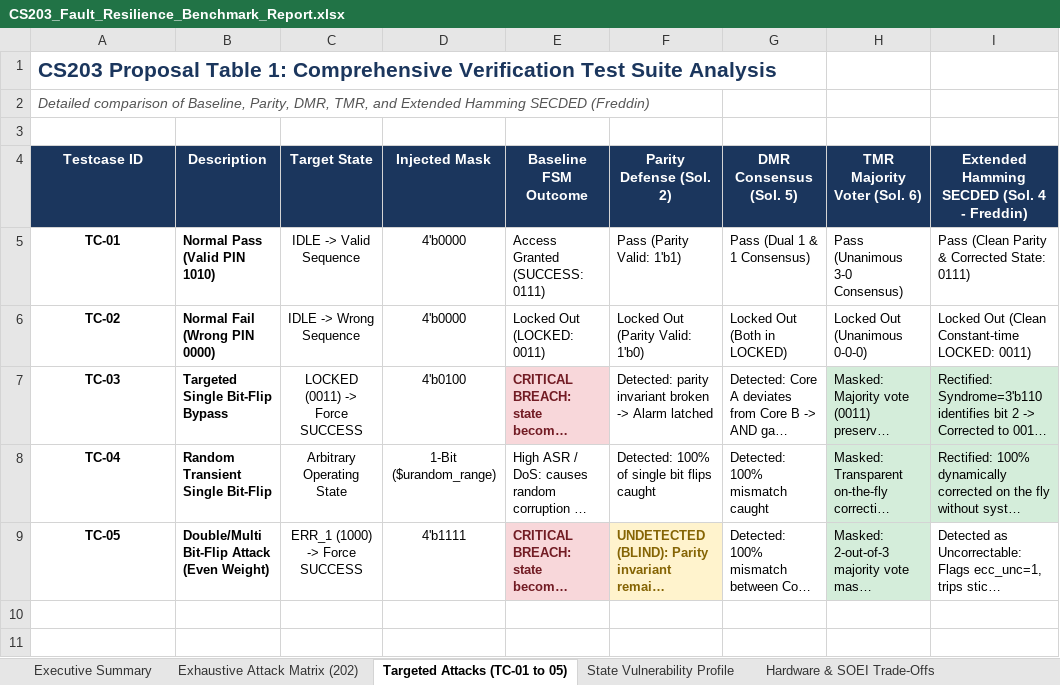
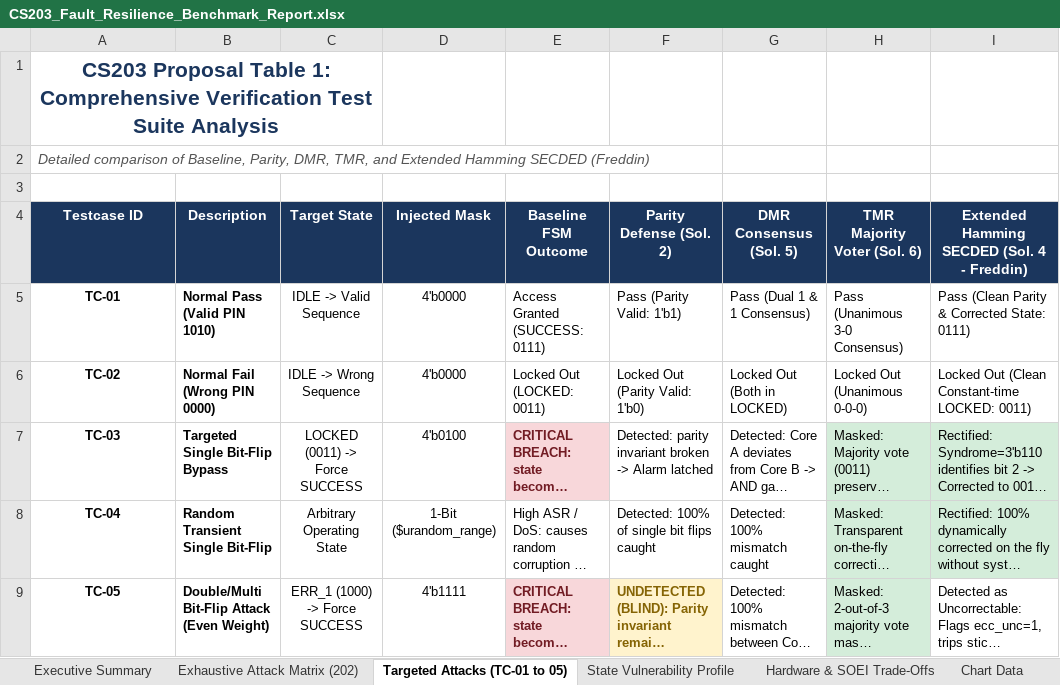
Before and after one commit to jfreddin/dld-project, an Excel workbook: Combined Testbench/CS203_Fault_Resilience_Benchmark_Report.xlsx, sheet Targeted Attacks (TC-01 to 05), drawn as a sheet; long unchanged cells end in …; values as stored, in another font and other column widths than the file's, no borders; the diff names each change by its address in the sheet, - before the commit and + after, or states it on an @@ line.

```diff
--- a/Combined Testbench/CS203_Fault_Resilience_Benchmark_Report.xlsx (sheet Targeted Attacks (TC-01 to 05))
+++ b/Combined Testbench/CS203_Fault_Resilience_Benchmark_Report.xlsx (sheet Targeted Attacks (TC-01 to 05))
+sheet tab: Chart Data
-A1 alignment: left
+A1 alignment: center
+A1:C1 merged
```
Also changed, not shown: sheet Hardware & SOEI Trade-Offs, sheet Executive Summary, other sheet tabs, charts or pictures.
